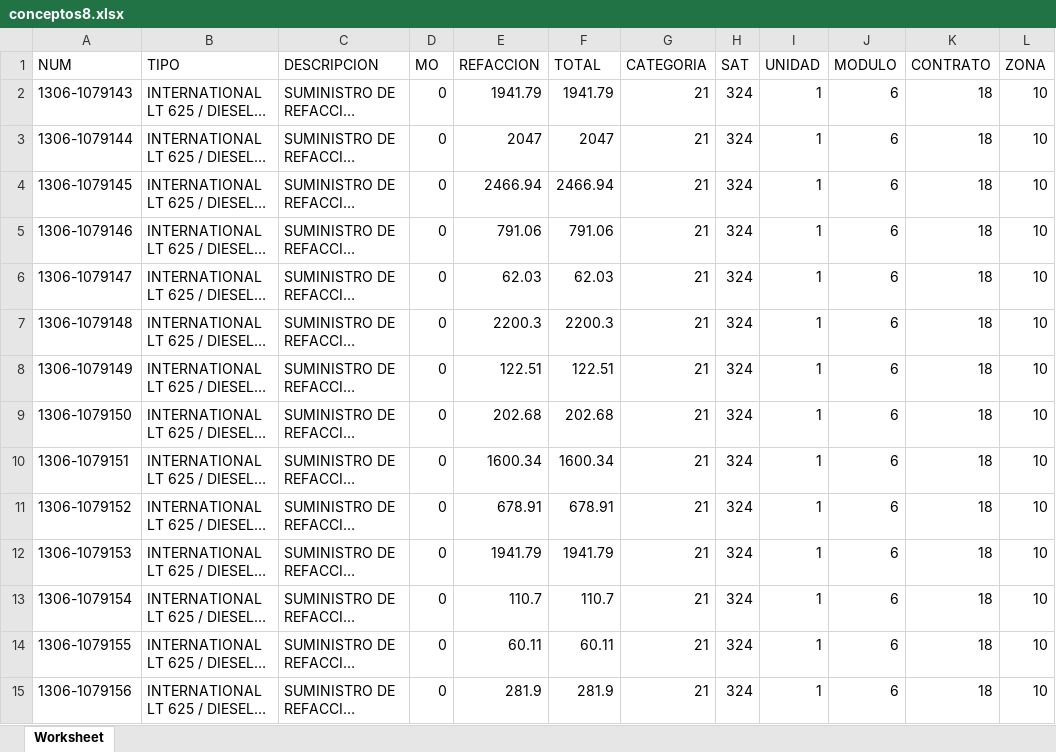
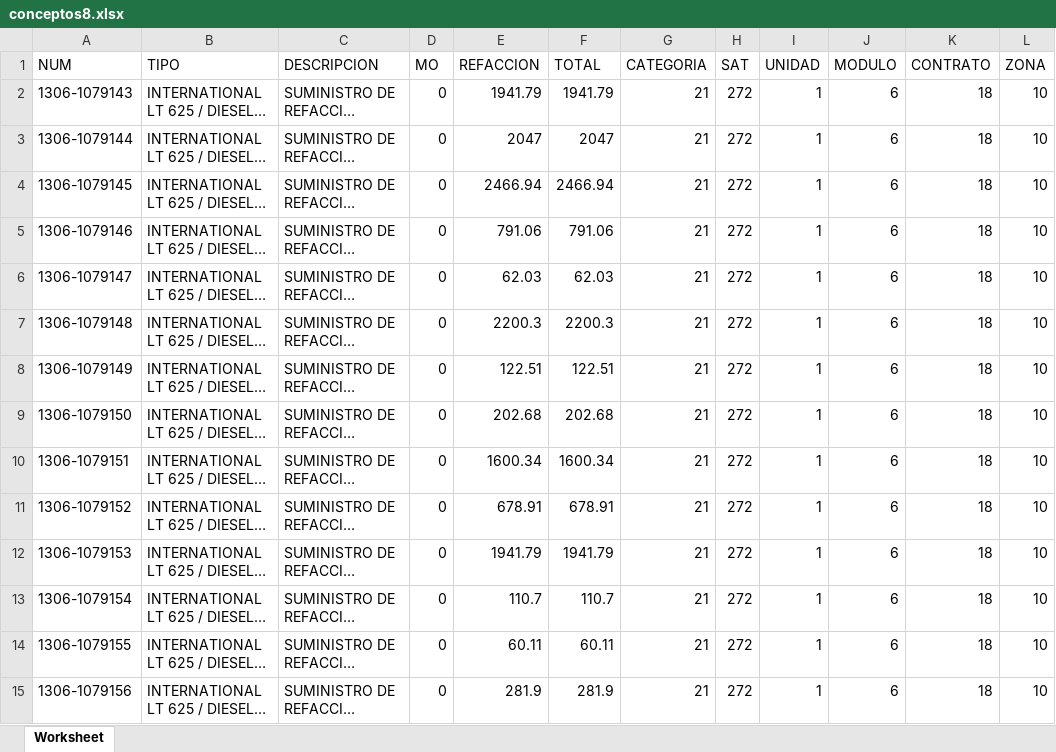
Before and after one commit to zcrat/CEKMOS_V1, an Excel workbook: public/storage/pruebas/files_up/conceptos8.xlsx, sheet Worksheet, drawn as a sheet; only a part is shown; long unchanged cells end in …; values as stored, in another font and other column widths than the file's, no borders; the diff covers the shown part only; the diff names each change by its address in the sheet, - before the commit and + after, or states it on an @@ line.

```diff
--- a/public/storage/pruebas/files_up/conceptos8.xlsx (sheet Worksheet)
+++ b/public/storage/pruebas/files_up/conceptos8.xlsx (sheet Worksheet)
-H2:H15 (SAT): 324
+H2:H15 (SAT): 272
```
Also changed, not shown: 896 edited cells elsewhere in this sheet, public/storage/pruebas/files_up/conceptos2.xlsx, public/storage/pruebas/files_up/conceptos3.xlsx, 11 other files.
